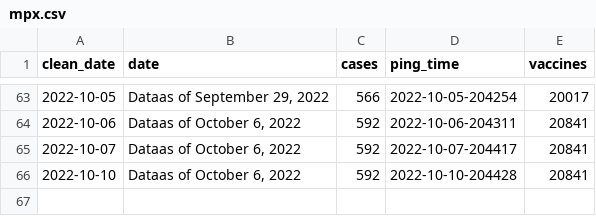
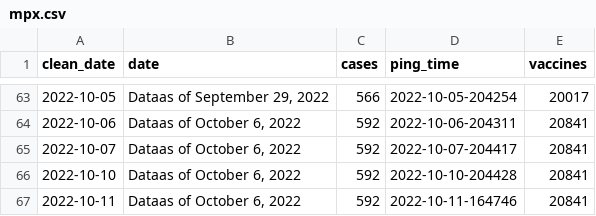
Before and after one commit to wf-id/nc-mpx, a CSV file: data/mpx.csv, drawn as a sheet; only a part is shown, gaps mark what is left out; the diff names each change by its address in the sheet, - before the commit and + after, or states it on an @@ line.

```diff
--- a/data/mpx.csv
+++ b/data/mpx.csv
+row 67: 2022-10-11 | Dataas of October 6, 2022 | 592 | 2022-10-11-164746 | 20841
```
Also changed, not shown: 4 other files.
